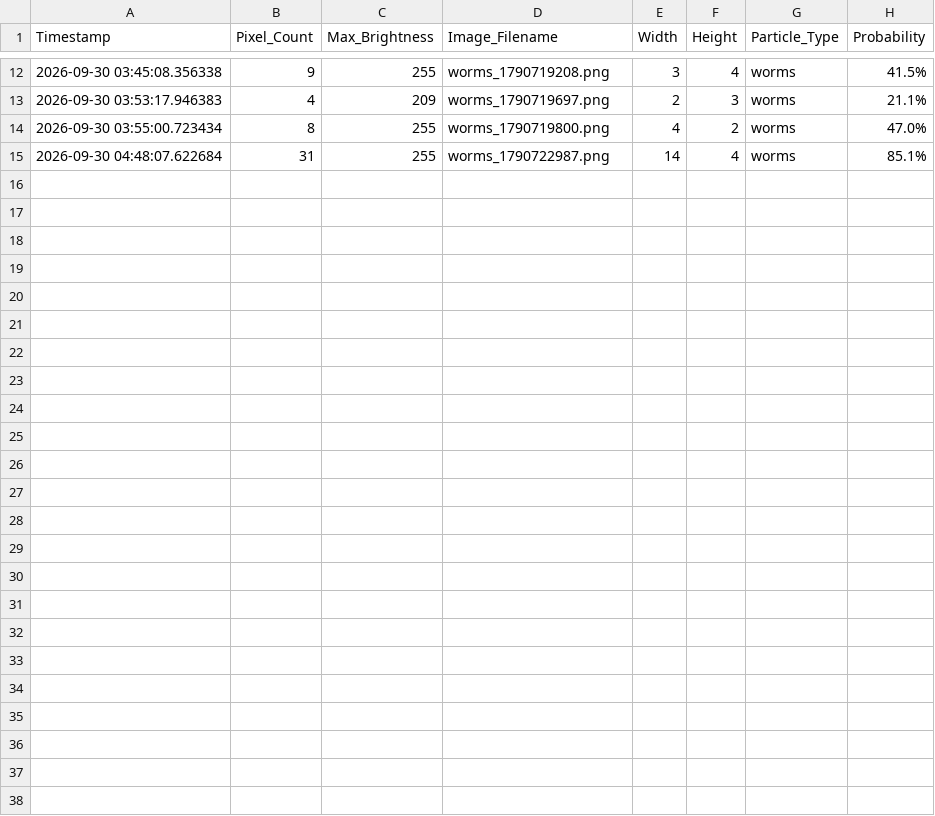
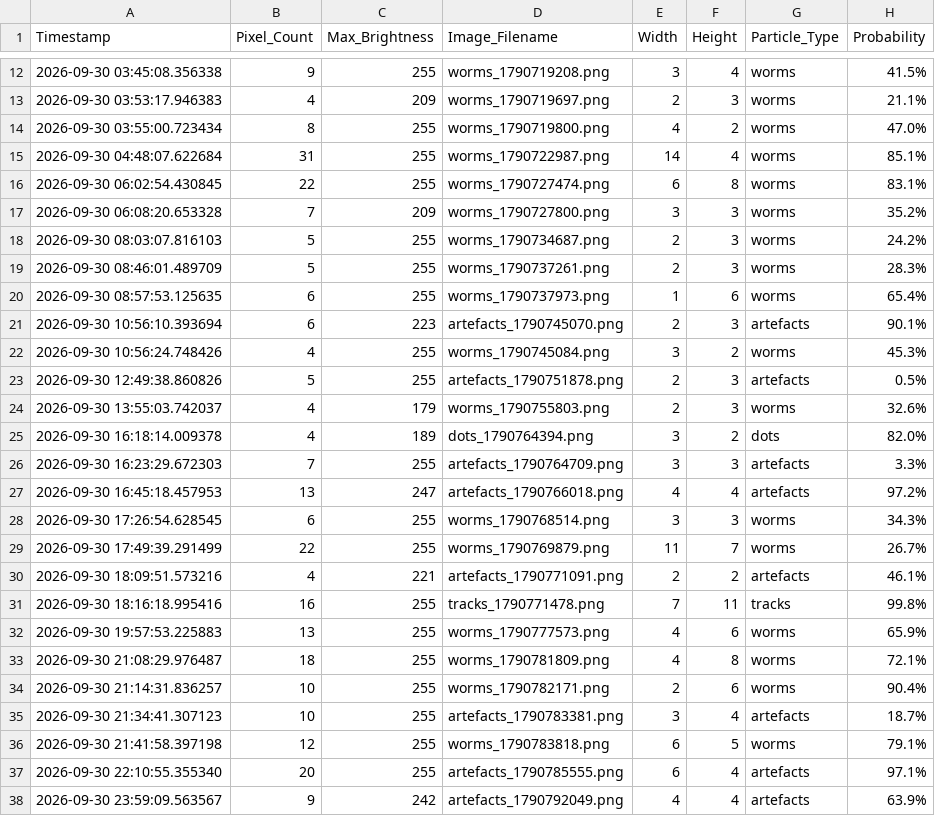
Before and after one commit to bkb3/muon-observatory, a CSV file: data/2026/09/30/muon_log.csv, drawn as a sheet; only a part is shown, gaps mark what is left out.

Commit message:
Auto daily dataset synchronization: 2026-09-30

```diff
--- a/data/2026/09/30/muon_log.csv
+++ b/data/2026/09/30/muon_log.csv
@@ -15 +15,24 @@ Timestamp,Pixel_Count,Max_Brightness,Image_Filename,Width,Height,Particle_Type,P
 2026-09-30 04:48:07.622684,31,255,worms_1790722987.png,14,4,worms,85.1%
+2026-09-30 06:02:54.430845,22,255,worms_1790727474.png,6,8,worms,83.1%
+2026-09-30 06:08:20.653328,7,209,worms_1790727800.png,3,3,worms,35.2%
+2026-09-30 08:03:07.816103,5,255,worms_1790734687.png,2,3,worms,24.2%
+2026-09-30 08:46:01.489709,5,255,worms_1790737261.png,2,3,worms,28.3%
+2026-09-30 08:57:53.125635,6,255,worms_1790737973.png,1,6,worms,65.4%
+2026-09-30 10:56:10.393694,6,223,artefacts_1790745070.png,2,3,artefacts,90.1%
+2026-09-30 10:56:24.748426,4,255,worms_1790745084.png,3,2,worms,45.3%
+2026-09-30 12:49:38.860826,5,255,artefacts_1790751878.png,2,3,artefacts,0.5%
+2026-09-30 13:55:03.742037,4,179,worms_1790755803.png,2,3,worms,32.6%
+2026-09-30 16:18:14.009378,4,189,dots_1790764394.png,3,2,dots,82.0%
+2026-09-30 16:23:29.672303,7,255,artefacts_1790764709.png,3,3,artefacts,3.3%
+2026-09-30 16:45:18.457953,13,247,artefacts_1790766018.png,4,4,artefacts,97.2%
+2026-09-30 17:26:54.628545,6,255,worms_1790768514.png,3,3,worms,34.3%
+2026-09-30 17:49:39.291499,22,255,worms_1790769879.png,11,7,worms,26.7%
+2026-09-30 18:09:51.573216,4,221,artefacts_1790771091.png,2,2,artefacts,46.1%
+2026-09-30 18:16:18.995416,16,255,tracks_1790771478.png,7,11,tracks,99.8%
+2026-09-30 19:57:53.225883,13,255,worms_1790777573.png,4,6,worms,65.9%
+2026-09-30 21:08:29.976487,18,255,worms_1790781809.png,4,8,worms,72.1%
+2026-09-30 21:14:31.836257,10,255,worms_1790782171.png,2,6,worms,90.4%
+2026-09-30 21:34:41.307123,10,255,artefacts_1790783381.png,3,4,artefacts,18.7%
+2026-09-30 21:41:58.397198,12,255,worms_1790783818.png,6,5,worms,79.1%
+2026-09-30 22:10:55.355340,20,255,artefacts_1790785555.png,6,4,artefacts,97.1%
+2026-09-30 23:59:09.563567,9,242,artefacts_1790792049.png,4,4,artefacts,63.9%
```
Also changed, not shown: static/historical_data.csv, 32 other files.
